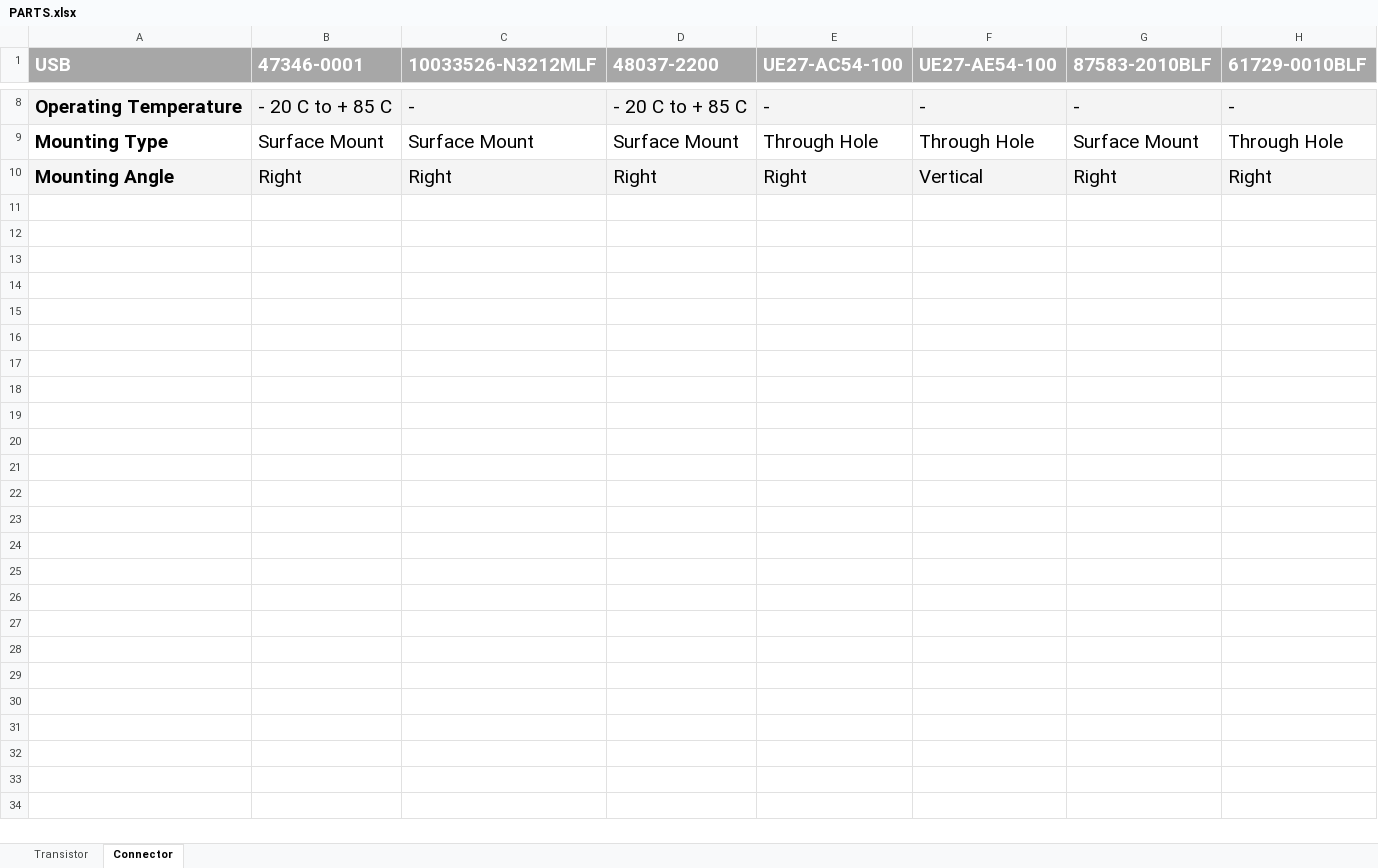
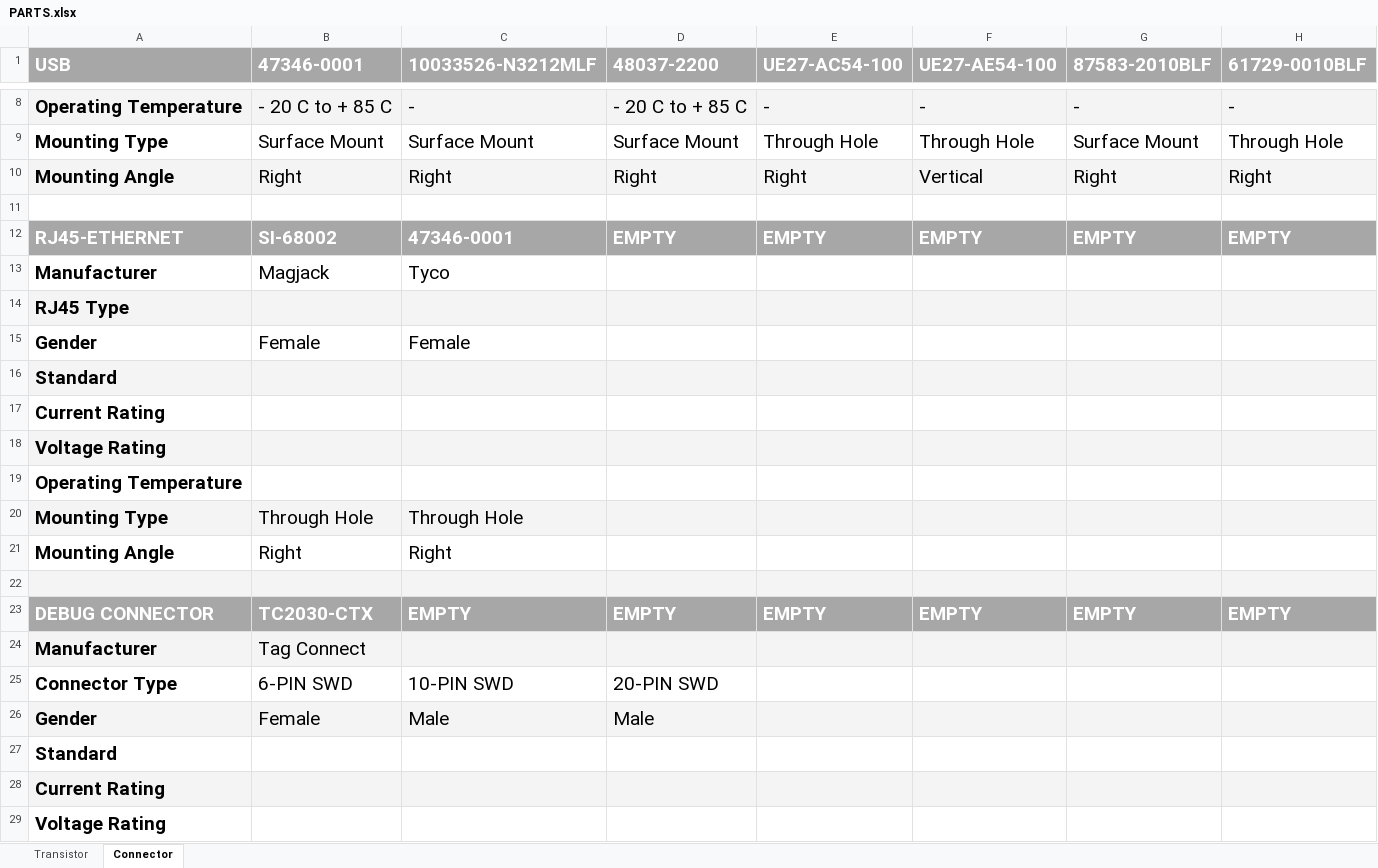
Before and after one commit to ARMmbed/mbed-HDK, an Excel workbook: Eagle Tools/lbr/PARTS.xlsx, sheet Connector, drawn as a sheet; only a part is shown, gaps mark what is left out; values as stored, in another font and other column widths than the file's, no borders; the diff covers the shown part only; the diff names each change by its address in the sheet, - before the commit and + after, or states it on an @@ line.

```diff
--- a/Eagle Tools/lbr/PARTS.xlsx (sheet Connector)
+++ b/Eagle Tools/lbr/PARTS.xlsx (sheet Connector)
+row 11: (empty)
+row 12: RJ45-ETHERNET | SI-68002 | 47346-0001 | EMPTY | EMPTY | EMPTY | EMPTY | EMPTY
+row 13: Manufacturer | Magjack | Tyco
+row 14: RJ45 Type
+row 15: Gender | Female | Female
+row 16: Standard
+row 17: Current Rating
+row 18: Voltage Rating
+row 19: Operating Temperature
+row 20: Mounting Type | Through Hole | Through Hole
+row 21: Mounting Angle | Right | Right
+row 22: (empty)
+row 23: DEBUG CONNECTOR | TC2030-CTX | EMPTY | EMPTY | EMPTY | EMPTY | EMPTY | EMPTY
+row 24: Manufacturer | Tag Connect
+row 25: Connector Type | 6-PIN SWD | 10-PIN SWD | 20-PIN SWD
+row 26: Gender | Female | Male | Male
+row 27: Standard
+row 28: Current Rating
+row 29: Voltage Rating
```
Also changed, not shown: 25 added rows elsewhere in this sheet, sheet Transistor, 4 other files.
